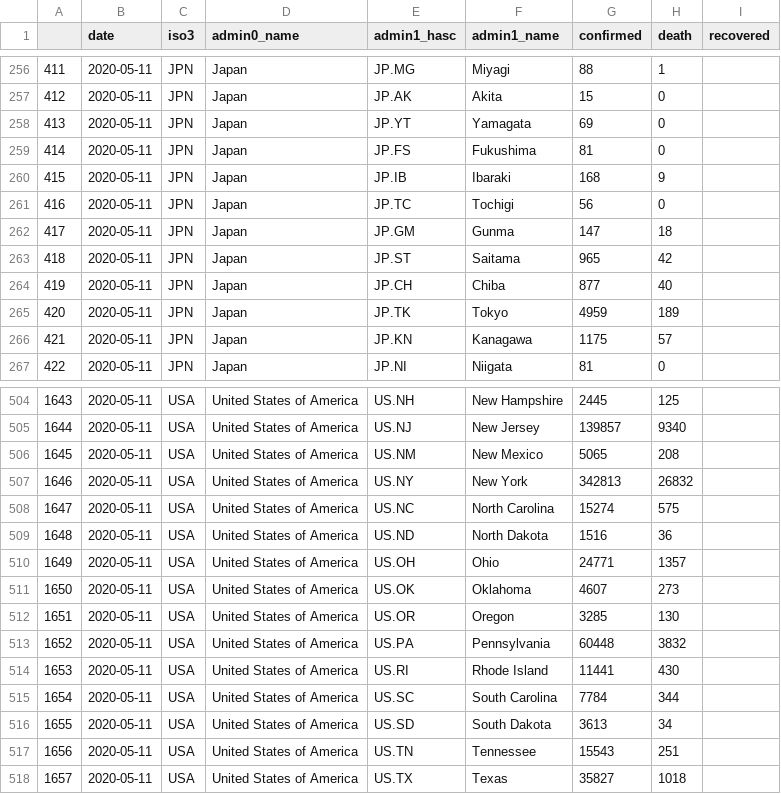
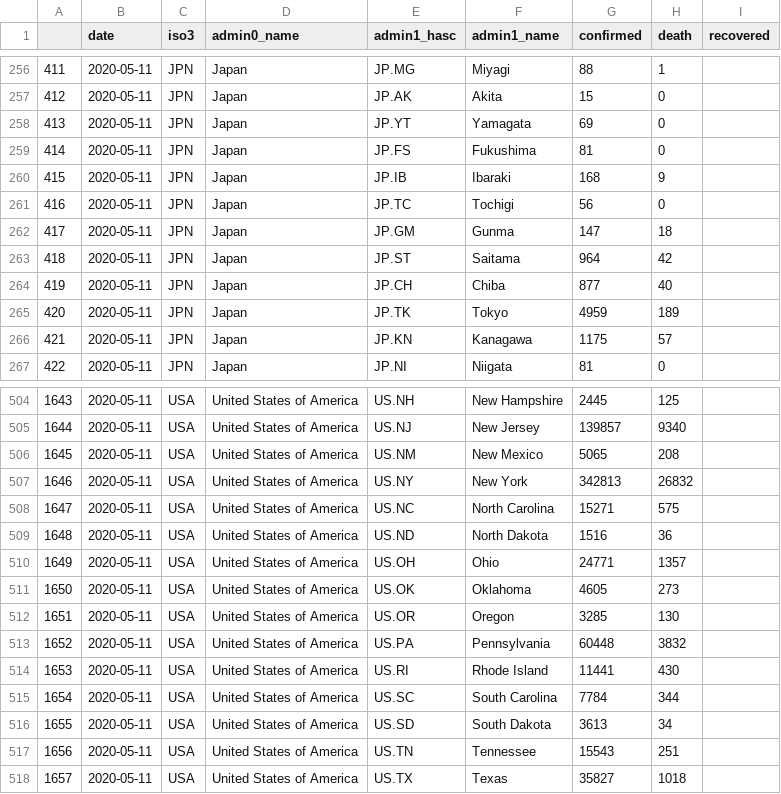
Before and after one commit to Leontian36/COVID19-Case-Data-Crawler, a CSV file: csv/admin1_2020-05-11.csv, drawn as a sheet; only a part is shown, gaps mark what is left out.

```diff
--- a/csv/admin1_2020-05-11.csv
+++ b/csv/admin1_2020-05-11.csv
@@ -262,3 +262,3 @@
 417,2020-05-11,JPN,Japan,JP.GM,Gunma,147,18,
-418,2020-05-11,JPN,Japan,JP.ST,Saitama,965,42,
+418,2020-05-11,JPN,Japan,JP.ST,Saitama,964,42,
 419,2020-05-11,JPN,Japan,JP.CH,Chiba,877,40,
@@ -507,6 +507,6 @@
 1646,2020-05-11,USA,United States of America,US.NY,New York,342813,26832,
-1647,2020-05-11,USA,United States of America,US.NC,North Carolina,15274,575,
+1647,2020-05-11,USA,United States of America,US.NC,North Carolina,15271,575,
 1648,2020-05-11,USA,United States of America,US.ND,North Dakota,1516,36,
 1649,2020-05-11,USA,United States of America,US.OH,Ohio,24771,1357,
-1650,2020-05-11,USA,United States of America,US.OK,Oklahoma,4607,273,
+1650,2020-05-11,USA,United States of America,US.OK,Oklahoma,4605,273,
 1651,2020-05-11,USA,United States of America,US.OR,Oregon,3285,130,
```
Also changed, not shown: csv/admin1_2020-05-12.csv, csv/admin1_2020-05-13.csv, 1 other file.
